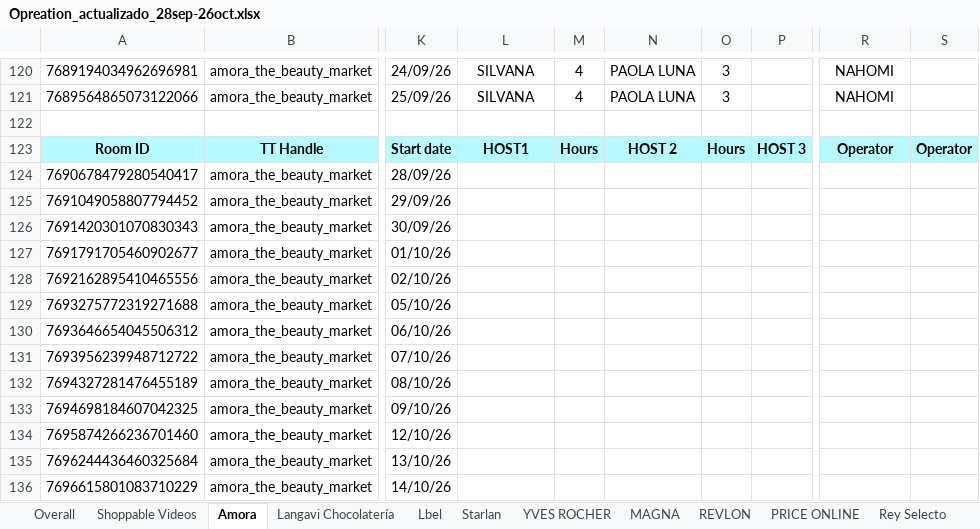
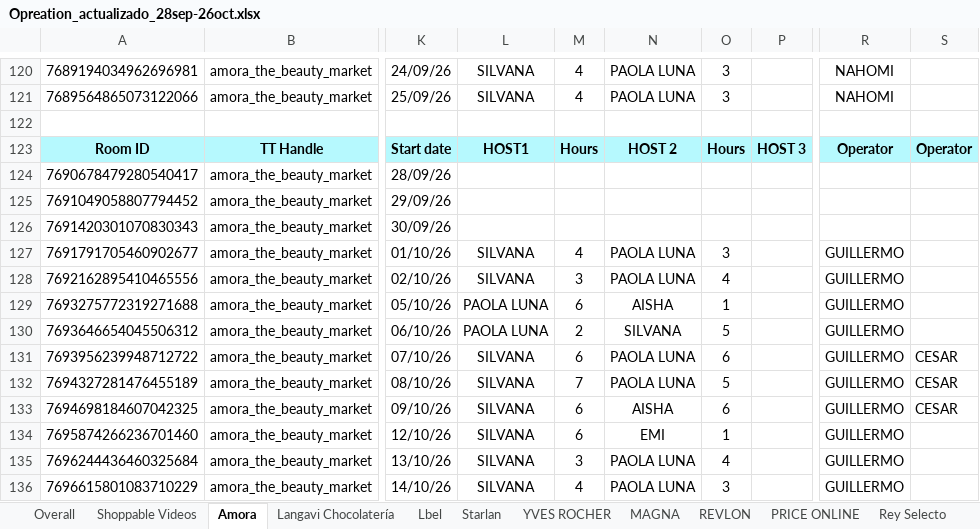
Before and after one commit to zoidanoficial-alt/PROYECTO, an Excel workbook: Opreation_actualizado_28sep-26oct.xlsx, sheet Amora, drawn as a sheet; only a part is shown, gaps mark what is left out; values as stored, in another font and other column widths than the file's, no borders; the diff covers the shown part only; the diff names each change by its address in the sheet, - before the commit and + after, or states it on an @@ line.

```diff
--- a/Opreation_actualizado_28sep-26oct.xlsx (sheet Amora)
+++ b/Opreation_actualizado_28sep-26oct.xlsx (sheet Amora)
-L127:L128: (empty)
+L127:L128: SILVANA
-M127: (empty)
+M127: 4
-N127:N128: (empty)
+N127:N128: PAOLA LUNA
-O127: (empty)
+O127: 3
-R127:R136: (empty)
+R127:R136: GUILLERMO
-M128: (empty)
+M128: 3
-O128: (empty)
+O128: 4
-L129:L130: (empty)
+L129:L130: PAOLA LUNA
-M129: (empty)
+M129: 6
-N129: (empty)
+N129: AISHA
-O129: (empty)
+O129: 1
-M130: (empty)
+M130: 2
-N130: (empty)
+N130: SILVANA
-O130: (empty)
+O130: 5
-L131:L136: (empty)
+L131:L136: SILVANA
-M131: (empty)
+M131: 6
-N131:N132: (empty)
+N131:N132: PAOLA LUNA
-O131: (empty)
+O131: 6
-S131:S133: (empty)
+S131:S133: CESAR
-M132: (empty)
+M132: 7
-O132: (empty)
+O132: 5
-M133:M134: (empty)
+M133:M134: 6
-N133: (empty)
+N133: AISHA
-O133: (empty)
+O133: 6
-N134: (empty)
+N134: EMI
-O134: (empty)
+O134: 1
-M135: (empty)
+M135: 3
-N135:N136: (empty)
+N135:N136: PAOLA LUNA
-O135: (empty)
+O135: 4
-M136: (empty)
+M136: 4
-O136: (empty)
+O136: 3
```
Also changed, not shown: 40 edited cells elsewhere in this sheet, sheet Langavi Chocolatería, sheet MAGNA, sheet YVES ROCHER, sheet Lbel, sheet Starlan.
